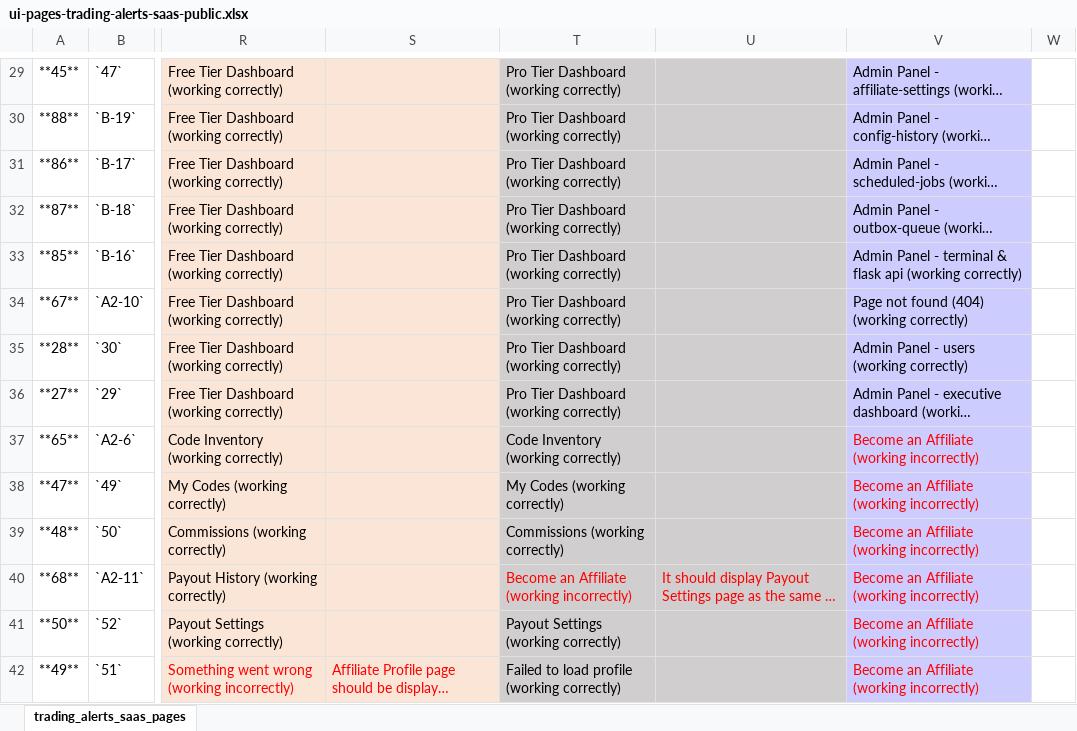
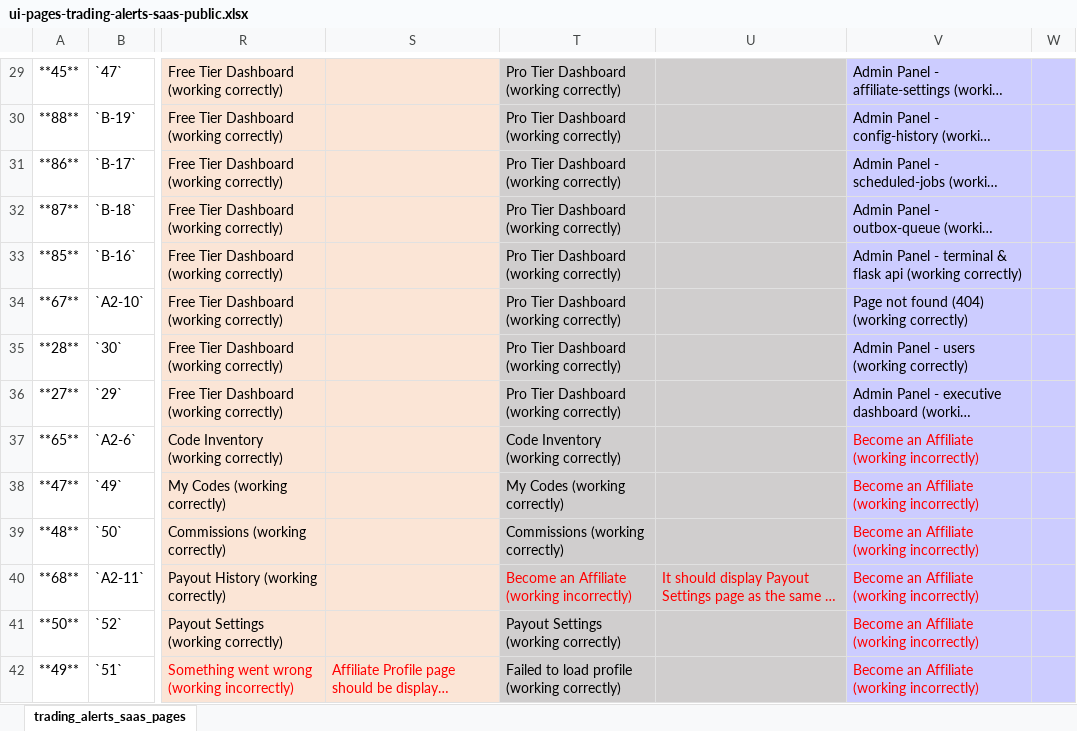
Before and after one commit to ripper7375/trading-alerts-saas-public, an Excel workbook: docs/files-completion-list/ui-pages-trading-alerts-saas-public.xlsx, sheet trading_alerts_saas_pages, drawn as a sheet; only a part is shown, gaps mark what is left out; long unchanged cells end in …; values as stored, in another font and other column widths than the file's, no borders; the diff covers the shown part only; the diff names each change by its address in the sheet, - before the commit and + after, or states it on an @@ line.

```diff
--- a/docs/files-completion-list/ui-pages-trading-alerts-saas-public.xlsx (sheet trading_alerts_saas_pages)
+++ b/docs/files-completion-list/ui-pages-trading-alerts-saas-public.xlsx (sheet trading_alerts_saas_pages)
-W29:W42 fill: none
+W29:W42 fill: #CCCCFF
```
Also changed, not shown: 1 added row, 14 edited cells and cell formats elsewhere in this sheet, docs/files-completion-list/ui-pages-trading-alerts-saas-public-testing-results.xlsx.
